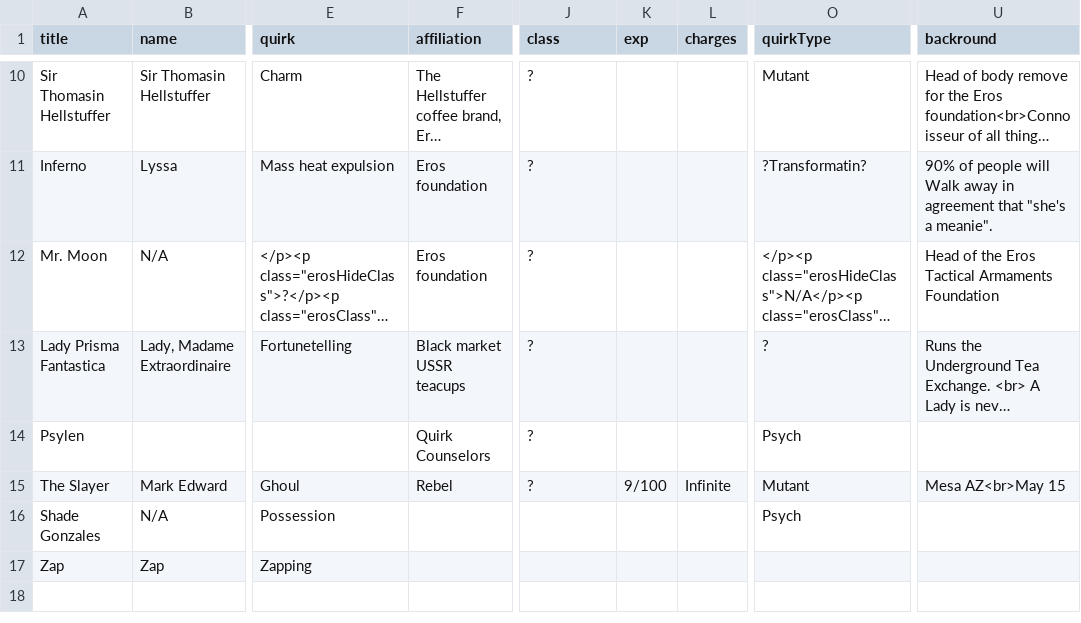
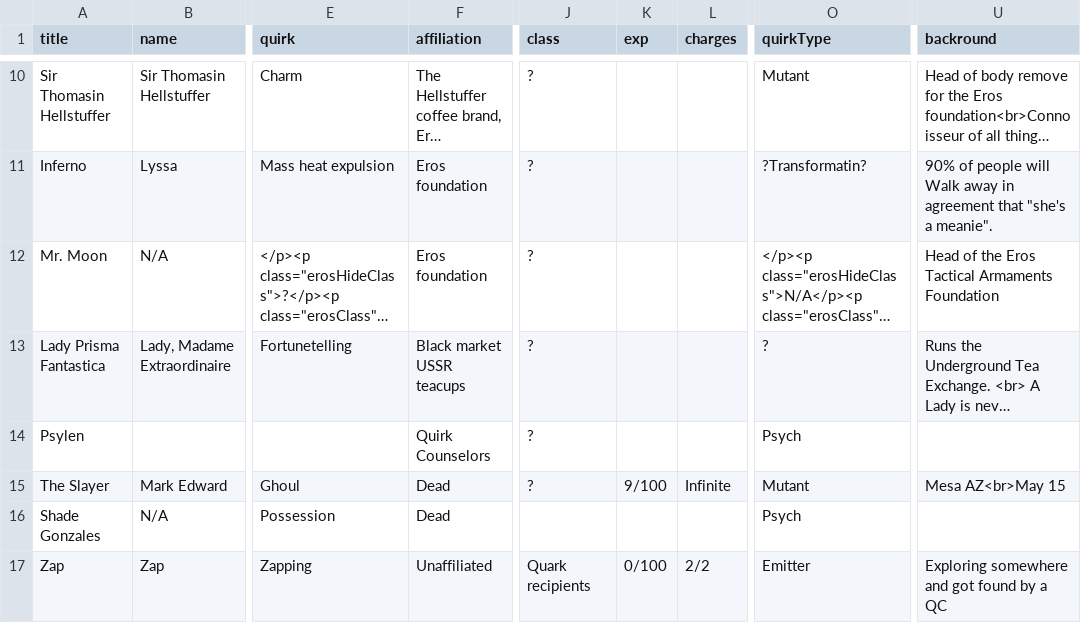
Before and after one commit to Orange-Peel-Assassin/MHA, a CSV file: Raw Chars/AllChars.csv, drawn as a sheet; only a part is shown, gaps mark what is left out; long unchanged cells end in …; the diff names each change by its address in the sheet, - before the commit and + after, or states it on an @@ line.

Commit message:
More Zap stats

```diff
--- a/Raw Chars/AllChars.csv
+++ b/Raw Chars/AllChars.csv
-F15 (affiliation): Rebel
+F15 (affiliation): Dead
-F16 (affiliation): (empty)
+F16 (affiliation): Dead
-F17 (affiliation): (empty)
+F17 (affiliation): Unaffiliated
-J17 (class): (empty)
+J17 (class): Quark recipients
-K17 (exp): (empty)
+K17 (exp): 0/100
-L17 (charges): (empty)
+L17 (charges): 2/2
-O17 (quirkType): (empty)
+O17 (quirkType): Emitter
-U17 (backround): (empty)
+U17 (backround): Exploring somewhere and got found by a QC
```
